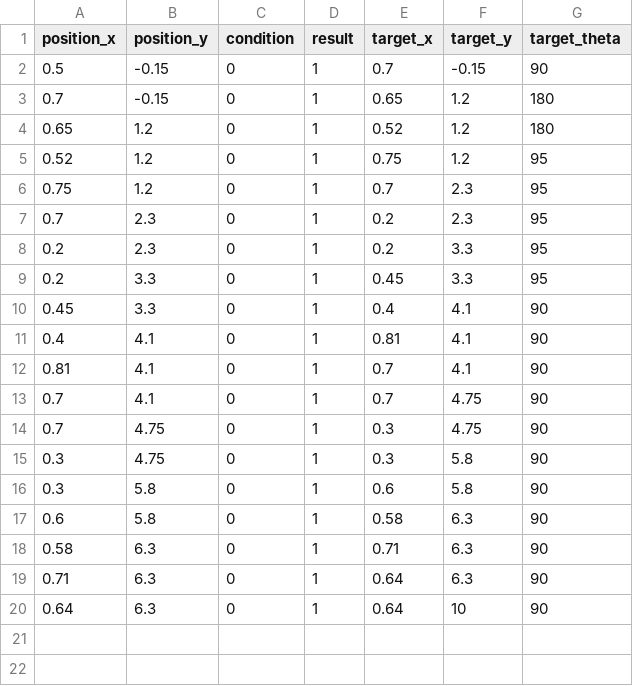
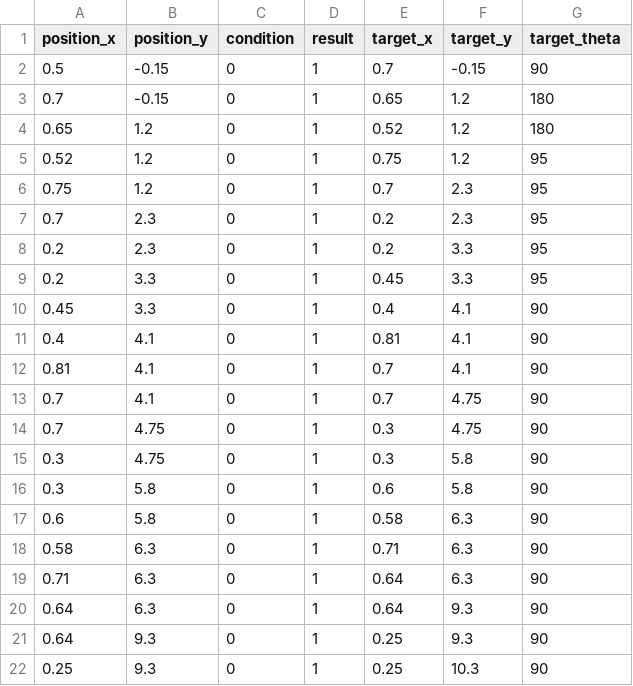
Before and after one commit to HaoYuLiu0725/rpi4_11_ws, a CSV file: src/main_program/include/tokyo2022_script.csv, drawn as a sheet.

Commit message:
Update tokyo2022_script.csv

```diff
--- a/src/main_program/include/tokyo2022_script.csv
+++ b/src/main_program/include/tokyo2022_script.csv
@@ -19,2 +19,4 @@ position_x,position_y,condition,result,target_x,target_y,target_theta
 0.71,6.3,0,1,0.64,6.3,90
-0.64,6.3,0,1,0.64,10,90
+0.64,6.3,0,1,0.64,9.3,90
+0.64,9.3,0,1,0.25,9.3,90
+0.25,9.3,0,1,0.25,10.3,90
```
